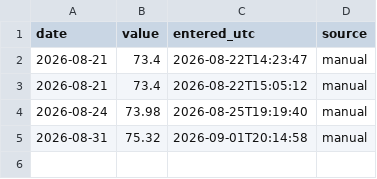
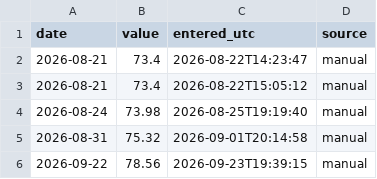
Before and after one commit to smsyt4sjvc-crypto/INMA-, a CSV file: research-vault/data/fragility/move_provenance.csv, drawn as a sheet; the diff names each change by its address in the sheet, - before the commit and + after, or states it on an @@ line.

```diff
--- a/research-vault/data/fragility/move_provenance.csv
+++ b/research-vault/data/fragility/move_provenance.csv
+row 6: 2026-09-22 | 78.56 | 2026-09-23T19:39:15 | manual
```
Also changed, not shown: research-vault/data/fragility/series/move.csv, 1 other file.
